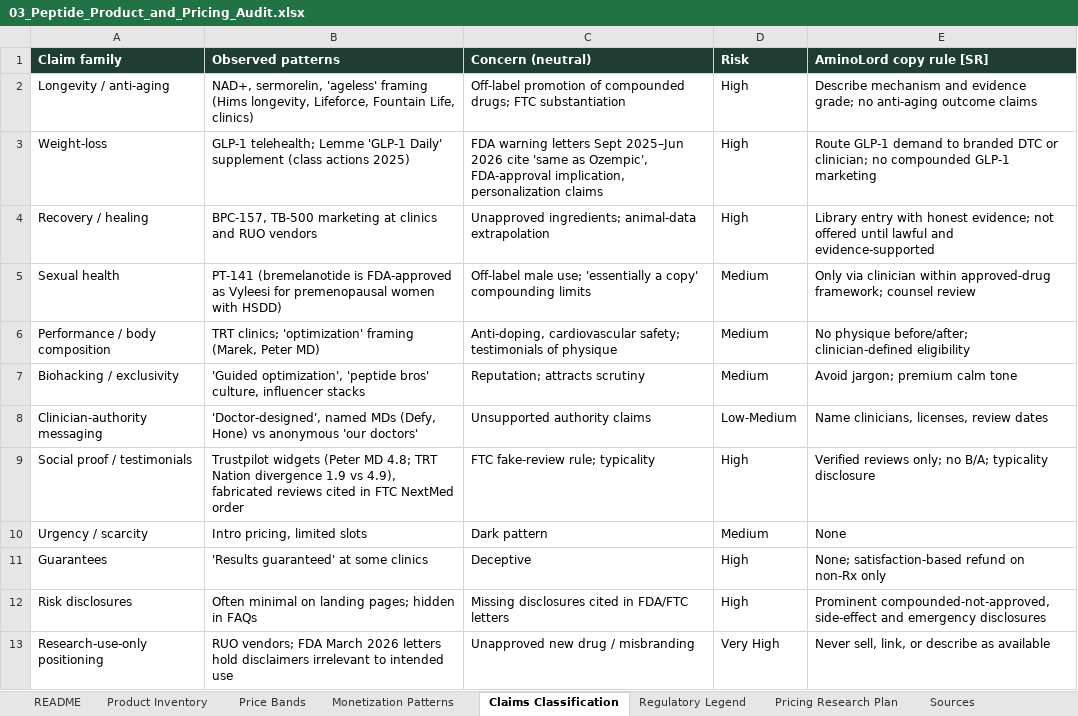
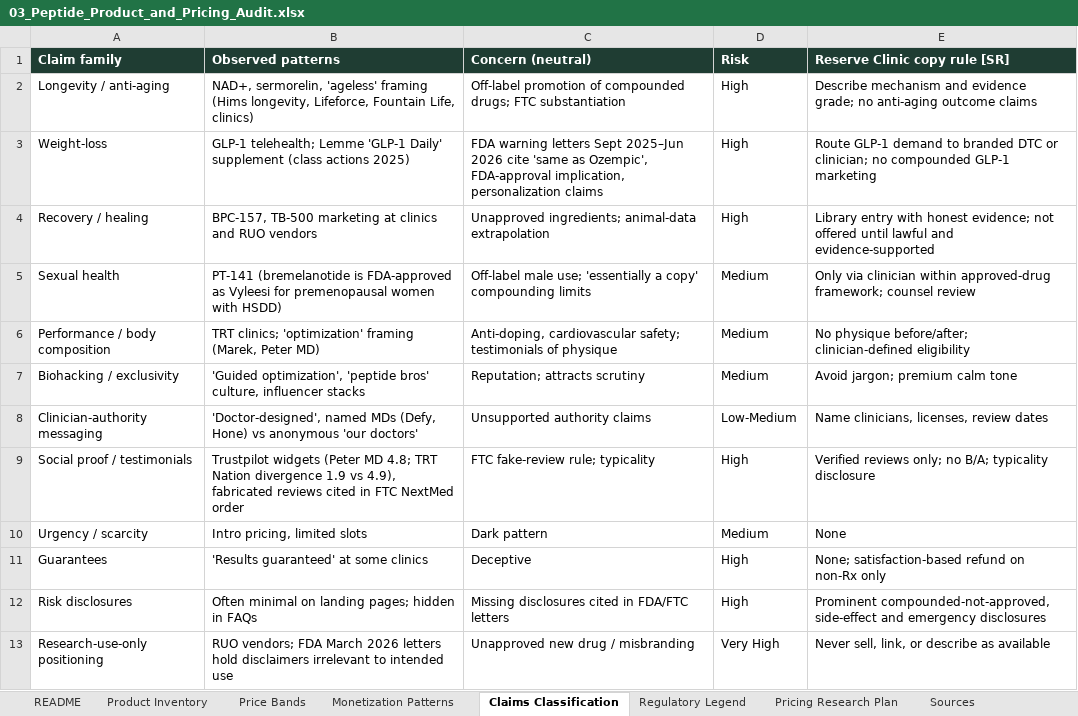
Before and after one commit to AveryArtlife/art-discovery-agent, an Excel workbook: outputs/03_Peptide_Product_and_Pricing_Audit.xlsx, sheet Claims Classification, drawn as a sheet; values as stored, in another font and other column widths than the file's, no borders; the diff names each change by its address in the sheet, - before the commit and + after, or states it on an @@ line.

```diff
--- a/outputs/03_Peptide_Product_and_Pricing_Audit.xlsx (sheet Claims Classification)
+++ b/outputs/03_Peptide_Product_and_Pricing_Audit.xlsx (sheet Claims Classification)
-E1: AminoLord copy rule [SR]
+E1: Reserve Clinic copy rule [SR]
```
Also changed, not shown: sheet Monetization Patterns, outputs/02_Competitor_Website_Audit.xlsx, outputs/04_Celebrity_Founder_Database.xlsx, 28 other files.
